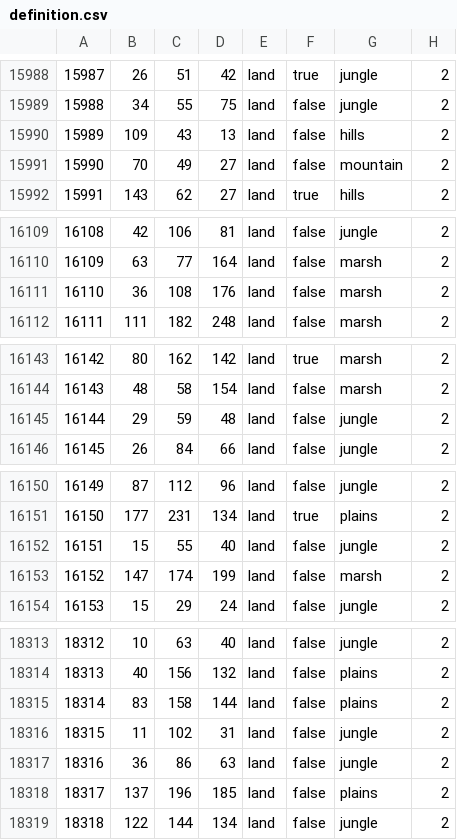
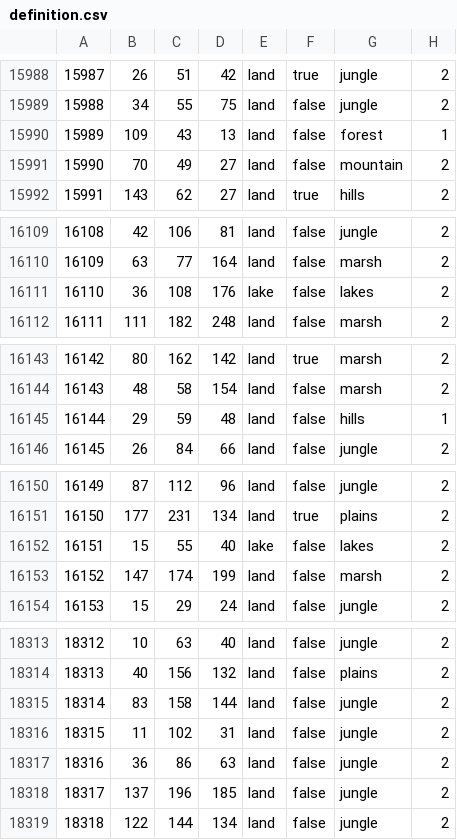
Before and after one commit to dallkory/Greneclyf-Redux-EAW, a CSV file: map/definition.csv, drawn as a sheet; only a part is shown, gaps mark what is left out; the diff covers the shown part only.

```diff
--- a/map/definition.csv
+++ b/map/definition.csv
@@ -15989,3 +15989,3 @@
 15988;34;55;75;land;false;jungle;2
-15989;109;43;13;land;false;hills;2
+15989;109;43;13;land;false;forest;1
 15990;70;49;27;land;false;mountain;2
@@ -16110,3 +16110,3 @@
 16109;63;77;164;land;false;marsh;2
-16110;36;108;176;land;false;marsh;2
+16110;36;108;176;lake;false;lakes;2
 16111;111;182;248;land;false;marsh;2
@@ -16144,3 +16144,3 @@
 16143;48;58;154;land;false;marsh;2
-16144;29;59;48;land;false;jungle;2
+16144;29;59;48;land;false;hills;1
 16145;26;84;66;land;false;jungle;2
@@ -16151,3 +16151,3 @@
 16150;177;231;134;land;true;plains;2
-16151;15;55;40;land;false;jungle;2
+16151;15;55;40;lake;false;lakes;2
 16152;147;174;199;land;false;marsh;2
@@ -18314,6 +18314,6 @@
 18313;40;156;132;land;false;plains;2
-18314;83;158;144;land;false;plains;2
+18314;83;158;144;land;false;jungle;2
 18315;11;102;31;land;false;jungle;2
 18316;36;86;63;land;false;jungle;2
-18317;137;196;185;land;false;plains;2
+18317;137;196;185;land;false;jungle;2
 18318;122;144;134;land;false;jungle;2
```
Also changed, not shown: 62 edited cells elsewhere in this file, 11 other files.
